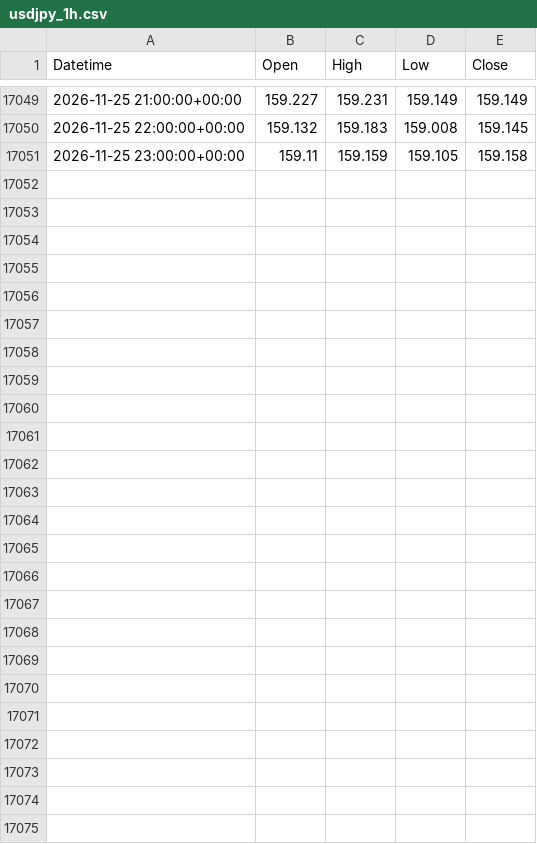
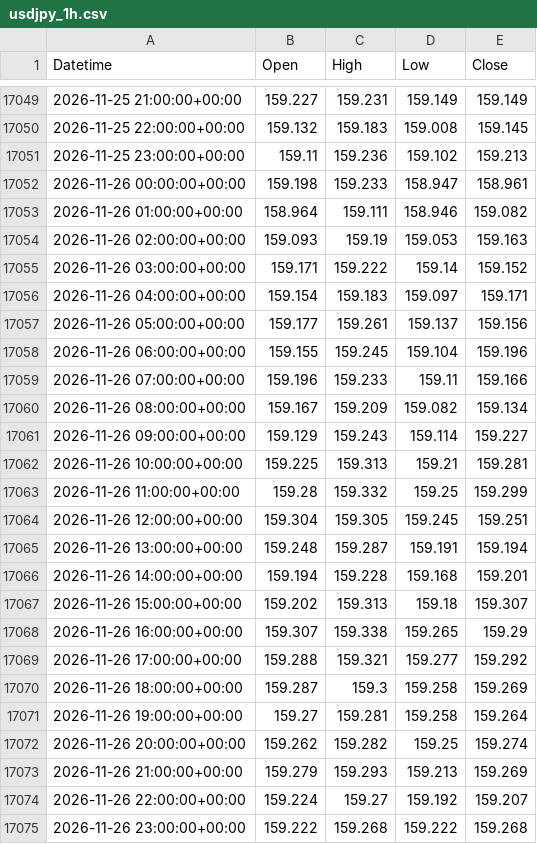
Before and after one commit to ikea56/top10, a CSV file: data/fx/usdjpy_1h.csv, drawn as a sheet; only a part is shown, gaps mark what is left out; the diff covers the shown part only.

```diff
--- a/data/fx/usdjpy_1h.csv
+++ b/data/fx/usdjpy_1h.csv
@@ -17050,2 +17050,26 @@ Datetime,Open,High,Low,Close
 2026-11-25 22:00:00+00:00,159.132,159.183,159.008,159.145
-2026-11-25 23:00:00+00:00,159.11,159.159,159.105,159.158
+2026-11-25 23:00:00+00:00,159.11,159.236,159.102,159.213
+2026-11-26 00:00:00+00:00,159.198,159.233,158.947,158.961
+2026-11-26 01:00:00+00:00,158.964,159.111,158.946,159.082
+2026-11-26 02:00:00+00:00,159.093,159.19,159.053,159.163
+2026-11-26 03:00:00+00:00,159.171,159.222,159.14,159.152
+2026-11-26 04:00:00+00:00,159.154,159.183,159.097,159.171
+2026-11-26 05:00:00+00:00,159.177,159.261,159.137,159.156
+2026-11-26 06:00:00+00:00,159.155,159.245,159.104,159.196
+2026-11-26 07:00:00+00:00,159.196,159.233,159.11,159.166
+2026-11-26 08:00:00+00:00,159.167,159.209,159.082,159.134
+2026-11-26 09:00:00+00:00,159.129,159.243,159.114,159.227
+2026-11-26 10:00:00+00:00,159.225,159.313,159.21,159.281
+2026-11-26 11:00:00+00:00,159.28,159.332,159.25,159.299
+2026-11-26 12:00:00+00:00,159.304,159.305,159.245,159.251
+2026-11-26 13:00:00+00:00,159.248,159.287,159.191,159.194
+2026-11-26 14:00:00+00:00,159.194,159.228,159.168,159.201
+2026-11-26 15:00:00+00:00,159.202,159.313,159.18,159.307
+2026-11-26 16:00:00+00:00,159.307,159.338,159.265,159.29
+2026-11-26 17:00:00+00:00,159.288,159.321,159.277,159.292
+2026-11-26 18:00:00+00:00,159.287,159.3,159.258,159.269
+2026-11-26 19:00:00+00:00,159.27,159.281,159.258,159.264
+2026-11-26 20:00:00+00:00,159.262,159.282,159.25,159.274
+2026-11-26 21:00:00+00:00,159.279,159.293,159.213,159.269
+2026-11-26 22:00:00+00:00,159.224,159.27,159.192,159.207
+2026-11-26 23:00:00+00:00,159.222,159.268,159.222,159.268
```
Also changed, not shown: 12 edited cells elsewhere in this file, docs/fx/usdjpy_sessions.csv, 1 other file.
